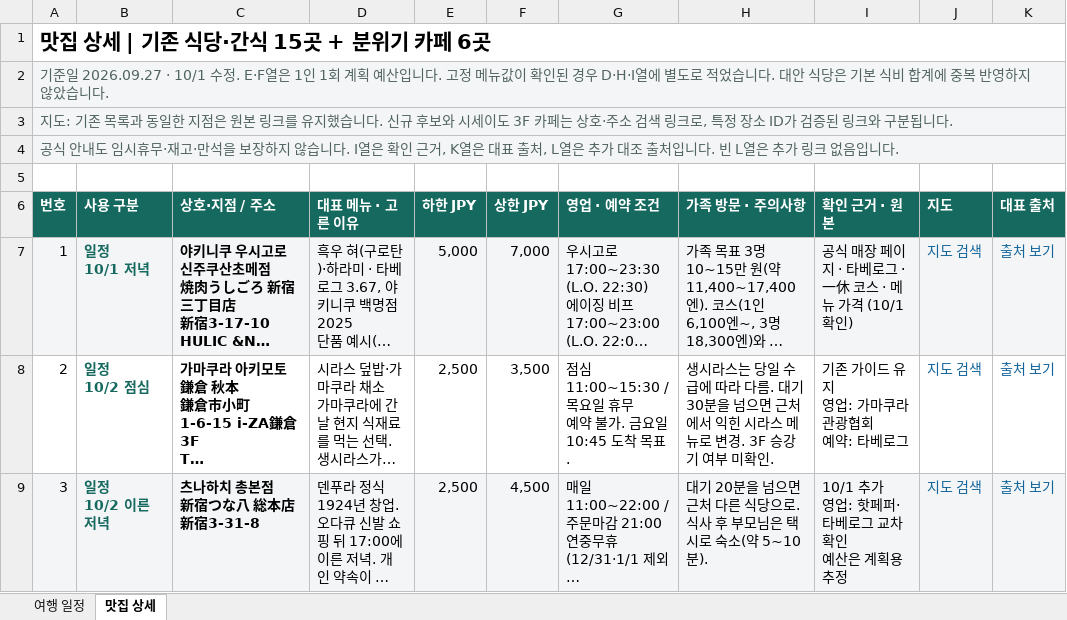
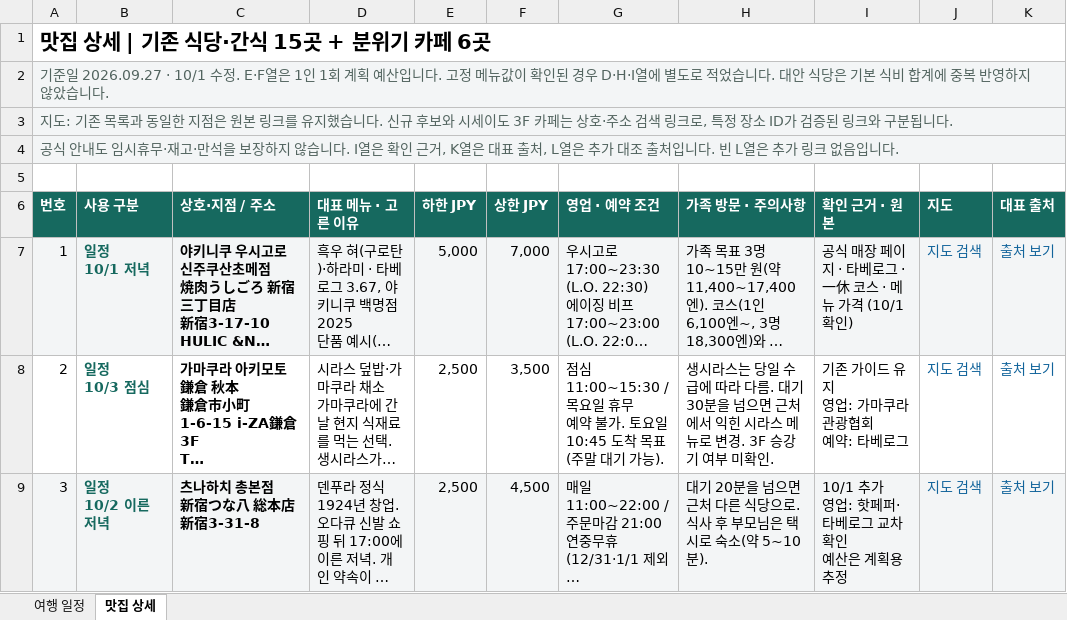
Before and after one commit to vetnam555-del/busan-trip-2026, an Excel workbook: tokyo/tokyo-family-final.xlsx, sheet 맛집 상세, drawn as a sheet; only a part is shown; long unchanged cells end in …; values as stored, in another font and other column widths than the file's, no borders; table styles not drawn; ↵ is a line break in a cell; the diff covers the shown part only; the diff names each change by its address in the sheet, - before the commit and + after, or states it on an @@ line.

```diff
--- a/tokyo/tokyo-family-final.xlsx (sheet 맛집 상세)
+++ b/tokyo/tokyo-family-final.xlsx (sheet 맛집 상세)
-B8 (사용 구분): 일정 ↵ 10/2 점심
+B8 (사용 구분): 일정 ↵ 10/3 점심
-G8 (영업 · 예약 조건): …불가. 금요일 10:45 도착 목표.
+G8 (영업 · 예약 조건): …불가. 토요일 10:45 도착 목표(주말 대기 가능).
```
Also changed, not shown: 5 edited cells elsewhere in this sheet, sheet 여행 일정, formulas that keep their value, 6 other files.
